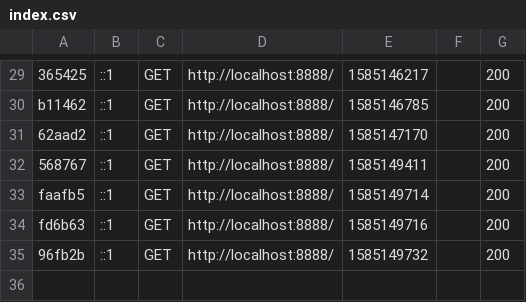
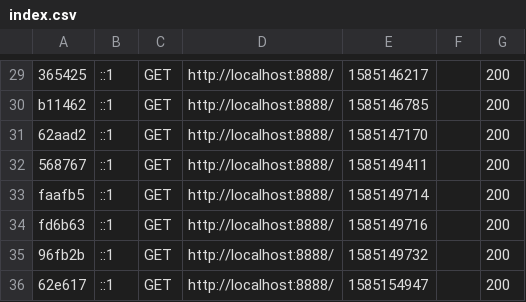
Before and after one commit to robinp12/Projet_Dev_Web, a CSV file: abbottApp/var/cache/dev/profiler/index.csv, drawn as a sheet; only a part is shown, gaps mark what is left out.

```diff
--- a/abbottApp/var/cache/dev/profiler/index.csv
+++ b/abbottApp/var/cache/dev/profiler/index.csv
@@ -35 +35,2 @@ fd6b63,::1,GET,http://localhost:8888/,1585149716,,200
 96fb2b,::1,GET,http://localhost:8888/,1585149732,,200
+62e617,::1,GET,http://localhost:8888/,1585154947,,200
```
Also changed, not shown: 4 other files.
